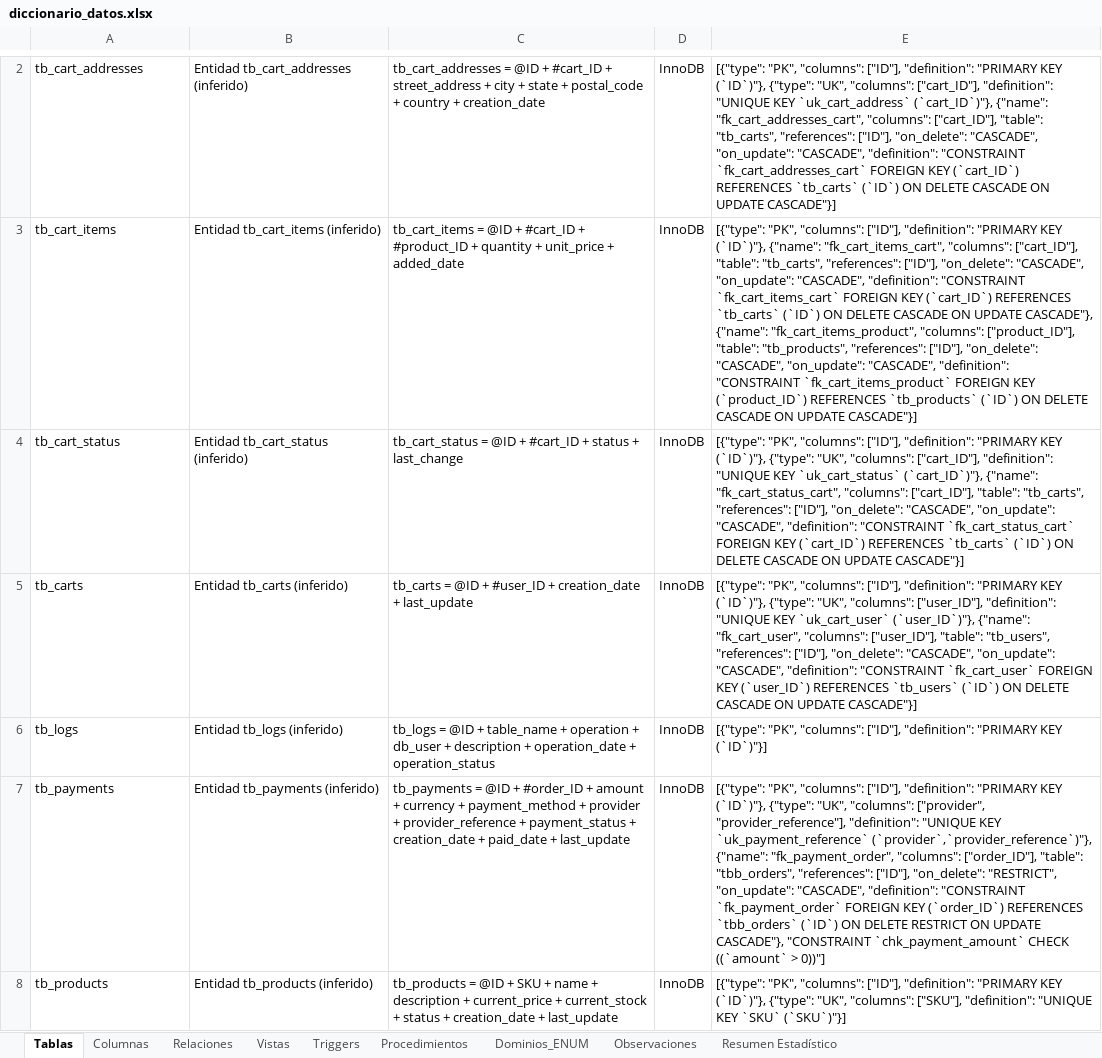
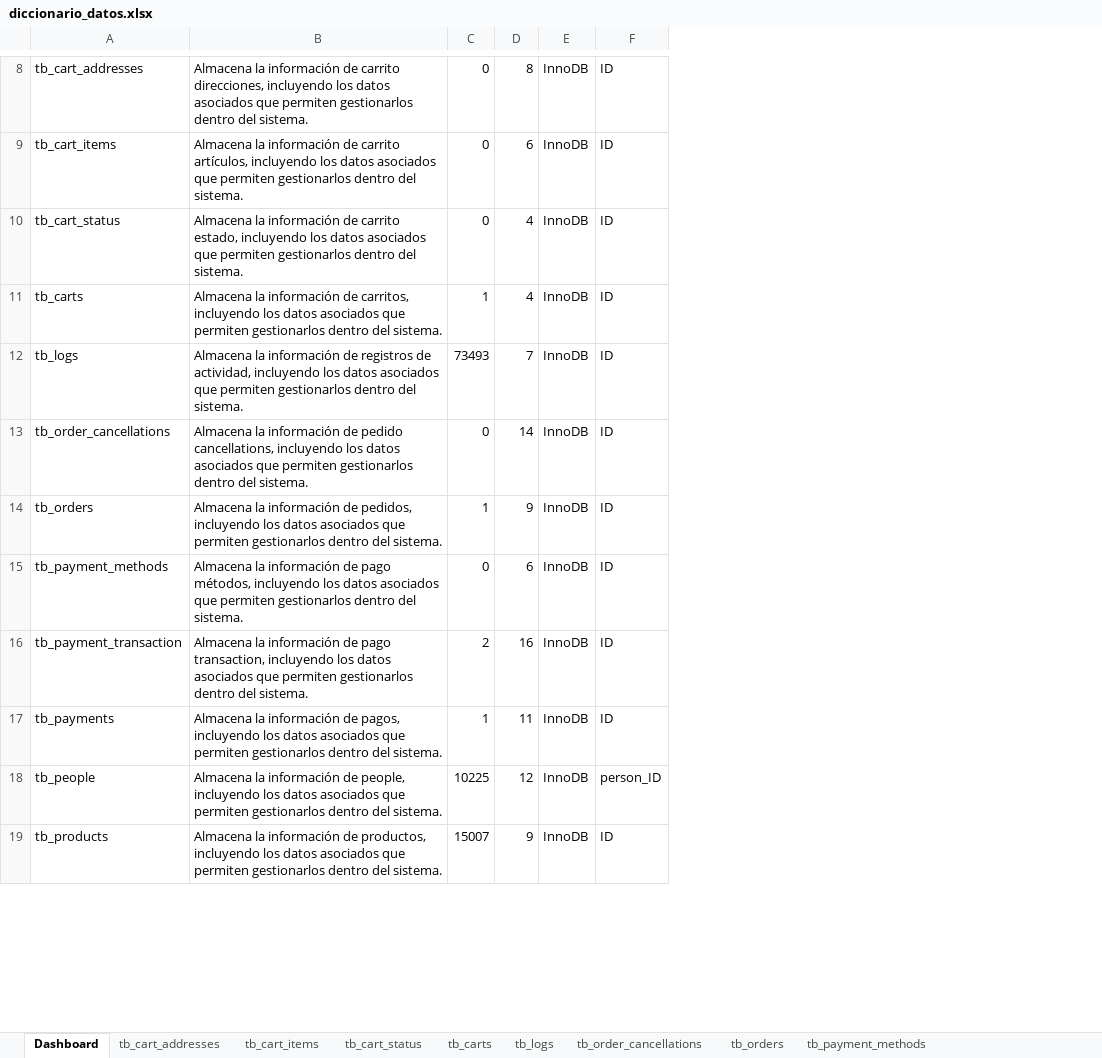
Before and after one commit to CarlosRene77/Practicas_BDN_240221, an Excel workbook: diccionario_datos/diccionario_datos.xlsx, sheet Dashboard, drawn as a sheet; only a part is shown, gaps mark what is left out; values as stored, in another font and other column widths than the file's, no cell formats; removed rows and columns are numbered as before the commit, all else as after; the diff covers the shown part only; the diff names each change by its address in the sheet, - before the commit and + after, or states it on an @@ line.

Commit message:
Practica 04
Creación del diccionario de datos y diagrama relacioanal, ademas integración de respaldo completo de base de datos

```diff
--- a/diccionario_datos/diccionario_datos.xlsx (sheet Dashboard)
+++ b/diccionario_datos/diccionario_datos.xlsx (sheet Dashboard)
-sheet tab: Tablas
+sheet tab: Dashboard
-sheet tab: Columnas
+sheet tab: tb_cart_addresses
-sheet tab: Relaciones
+sheet tab: tb_cart_items
-sheet tab: Vistas
+sheet tab: tb_cart_status
-sheet tab: Triggers
+sheet tab: tb_carts
-sheet tab: Procedimientos
+sheet tab: tb_logs
-sheet tab: Dominios_ENUM
+sheet tab: tb_order_cancellations
-sheet tab: Observaciones
+sheet tab: tb_orders
-sheet tab: Resumen Estadístico
+sheet tab: tb_payment_methods
-column B, rows 2-8: Entidad tb_cart_addresses (inferido) | Entidad tb_cart_items (inferido) | Entidad tb_cart_status (inferido) | Entidad tb_carts (inferido) | Entidad tb_logs (inferido) | Entidad tb_payments (inferido) | Entidad tb_products (inferido)
-column C, rows 2-8: tb_cart_addresses = @ID + #cart_ID + street_address + city + state + postal_code + country + creation_date | tb_cart_items = @ID + #cart_ID + #product_ID + quantity + unit_price + added_date | tb_cart_status = @ID + #cart_ID + status + last_change | tb_carts = @ID + #user_ID + creation_date + last_update | tb_logs = @ID + table_name + operation + db_user + description + operation_date + operation_status | tb_payments = @ID + #order_ID + amount + currency + payment_method + provider + provider_reference + payment_status + creation_date + paid_date + last_update | tb_products = @ID + SKU + name + description + current_price + current_stock + status + creation_date + last_update
+column B, rows 8-12: Almacena la información de carrito direcciones, incluyendo los datos asociados que permiten gestionarlos dentro del sistema. | Almacena la información de carrito artículos, incluyendo los datos asociados que permiten gestionarlos dentro del sistema. | Almacena la información de carrito estado, incluyendo los datos asociados que permiten gestionarlos dentro del sistema. | Almacena la información de carritos, incluyendo los datos asociados que permiten gestionarlos dentro del sistema. | Almacena la información de registros de actividad, incluyendo los datos asociados que permiten gestionarlos dentro del sistema.; row 17: Almacena la información de pagos, incluyendo los datos asociados que permiten gestionarlos dentro del sistema.; row 19: Almacena la información de productos, incluyendo los datos asociados que permiten gestionarlos dentro del sistema.
+column C, rows 8-12: 0 | 0 | 0 | 1 | 73493; row 17: 1; row 19: 15007
+column D, rows 8-12: 8 | 6 | 4 | 4 | 7; row 17: 11; row 19: 9
-column E, rows 2-8: [{"type": "PK", "columns": ["ID"], "definition": "PRIMARY KEY (`ID`)"}, {"type": "UK", "columns": ["cart_ID"], "definition": "UNIQUE KEY `uk_cart_address` (`cart_ID`)"}, {"name": "fk_cart_addresses_cart", "columns": ["cart_ID"], "table": "tb_carts", "references": ["ID"], "on_delete": "CASCADE", "on_update": "CASCADE", "definition": "CONSTRAINT `fk_cart_addresses_cart` FOREIGN KEY (`cart_ID`) REFERENCES `tb_carts` (`ID`) ON DELETE CASCADE ON UPDATE CASCADE"}] | [{"type": "PK", "columns": ["ID"], "definition": "PRIMARY KEY (`ID`)"}, {"name": "fk_cart_items_cart", "columns": ["cart_ID"], "table": "tb_carts", "references": ["ID"], "on_delete": "CASCADE", "on_update": "CASCADE", "definition": "CONSTRAINT `fk_cart_items_cart` FOREIGN KEY (`cart_ID`) REFERENCES `tb_carts` (`ID`) ON DELETE CASCADE ON UPDATE CASCADE"}, {"name": "fk_cart_items_product", "columns": ["product_ID"], "table": "tb_products", "references": ["ID"], "on_delete": "CASCADE", "on_update": "CASCADE", "definition": "CONSTRAINT `fk_cart_items_product` FOREIGN KEY (`product_ID`) REFERENCES `tb_products` (`ID`) ON DELETE CASCADE ON UPDATE CASCADE"}] | [{"type": "PK", "columns": ["ID"], "definition": "PRIMARY KEY (`ID`)"}, {"type": "UK", "columns": ["cart_ID"], "definition": "UNIQUE KEY `uk_cart_status` (`cart_ID`)"}, {"name": "fk_cart_status_cart", "columns": ["cart_ID"], "table": "tb_carts", "references": ["ID"], "on_delete": "CASCADE", "on_update": "CASCADE", "definition": "CONSTRAINT `fk_cart_status_cart` FOREIGN KEY (`cart_ID`) REFERENCES `tb_carts` (`ID`) ON DELETE CASCADE ON UPDATE CASCADE"}] | [{"type": "PK", "columns": ["ID"], "definition": "PRIMARY KEY (`ID`)"}, {"type": "UK", "columns": ["user_ID"], "definition": "UNIQUE KEY `uk_cart_user` (`user_ID`)"}, {"name": "fk_cart_user", "columns": ["user_ID"], "table": "tb_users", "references": ["ID"], "on_delete": "CASCADE", "on_update": "CASCADE", "definition": "CONSTRAINT `fk_cart_user` FOREIGN KEY (`user_ID`) REFERENCES `tb_users` (`ID`) ON DELETE CASCADE ON UPDATE CASCADE"}] | [{"type": "PK", "columns": ["ID"], "definition": "PRIMARY KEY (`ID`)"}] | [{"type": "PK", "columns": ["ID"], "definition": "PRIMARY KEY (`ID`)"}, {"type": "UK", "columns": ["provider", "provider_reference"], "definition": "UNIQUE KEY `uk_payment_reference` (`provider`,`provider_reference`)"}, {"name": "fk_payment_order", "columns": ["order_ID"], "table": "tbb_orders", "references": ["ID"], "on_delete": "RESTRICT", "on_update": "CASCADE", "definition": "CONSTRAINT `fk_payment_order` FOREIGN KEY (`order_ID`) REFERENCES `tbb_orders` (`ID`) ON DELETE RESTRICT ON UPDATE CASCADE"}, "CONSTRAINT `chk_payment_amount` CHECK ((`amount` > 0))"] | [{"type": "PK", "columns": ["ID"], "definition": "PRIMARY KEY (`ID`)"}, {"type": "UK", "columns": ["SKU"], "definition": "UNIQUE KEY `SKU` (`SKU`)"}]
+column F, rows 8-12: all ID; row 17: ID; row 19: ID
+row 13: tb_order_cancellations | Almacena la información de pedido cancellations, incluyendo los datos asociados que permiten gestionarlos dentro del sistema. | 0 | 14 | InnoDB | ID
+row 14: tb_orders | Almacena la información de pedidos, incluyendo los datos asociados que permiten gestionarlos dentro del sistema. | 1 | 9 | InnoDB | ID
+row 15: tb_payment_methods | Almacena la información de pago métodos, incluyendo los datos asociados que permiten gestionarlos dentro del sistema. | 0 | 6 | InnoDB | ID
+row 16: tb_payment_transaction | Almacena la información de pago transaction, incluyendo los datos asociados que permiten gestionarlos dentro del sistema. | 2 | 16 | InnoDB | ID
+row 18: tb_people | Almacena la información de people, incluyendo los datos asociados que permiten gestionarlos dentro del sistema. | 10225 | 12 | InnoDB | person_ID
```
Also changed, not shown: 17 added rows, 1 removed row and 5 edited cells elsewhere in this sheet, sheet tb_cart_addresses, sheet tb_cart_items, sheet tb_order_cancellations, sheet tb_orders, sheet tb_logs, sheet tb_payment_methods, 2 more sheets, other sheet tabs, cell formats, 12 other files.
